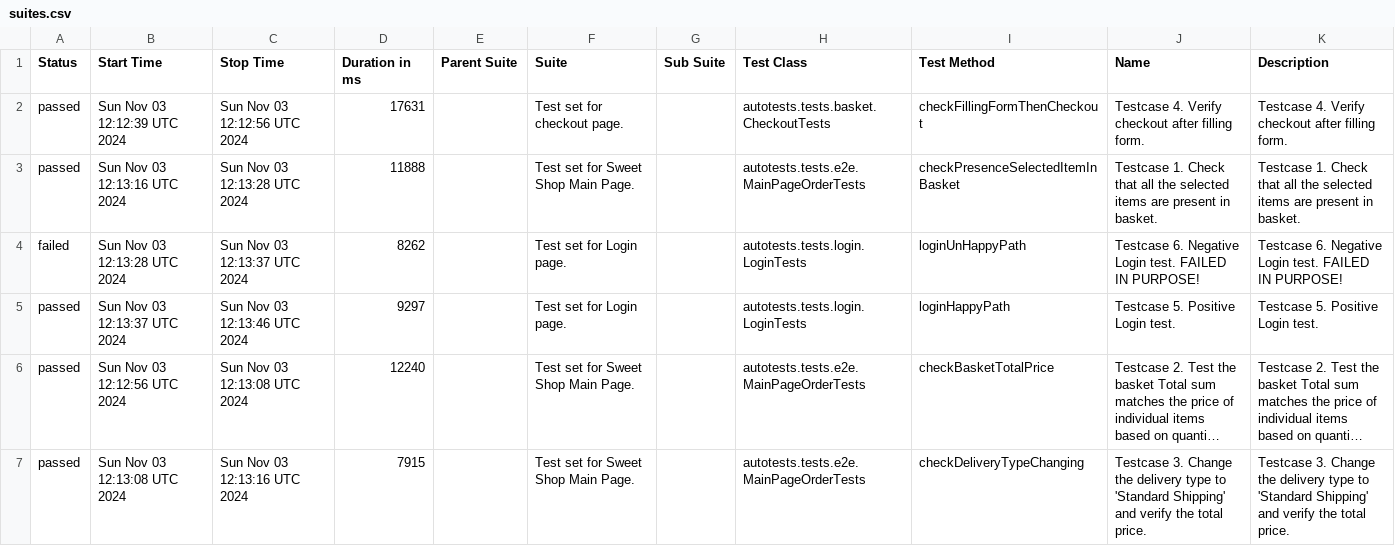
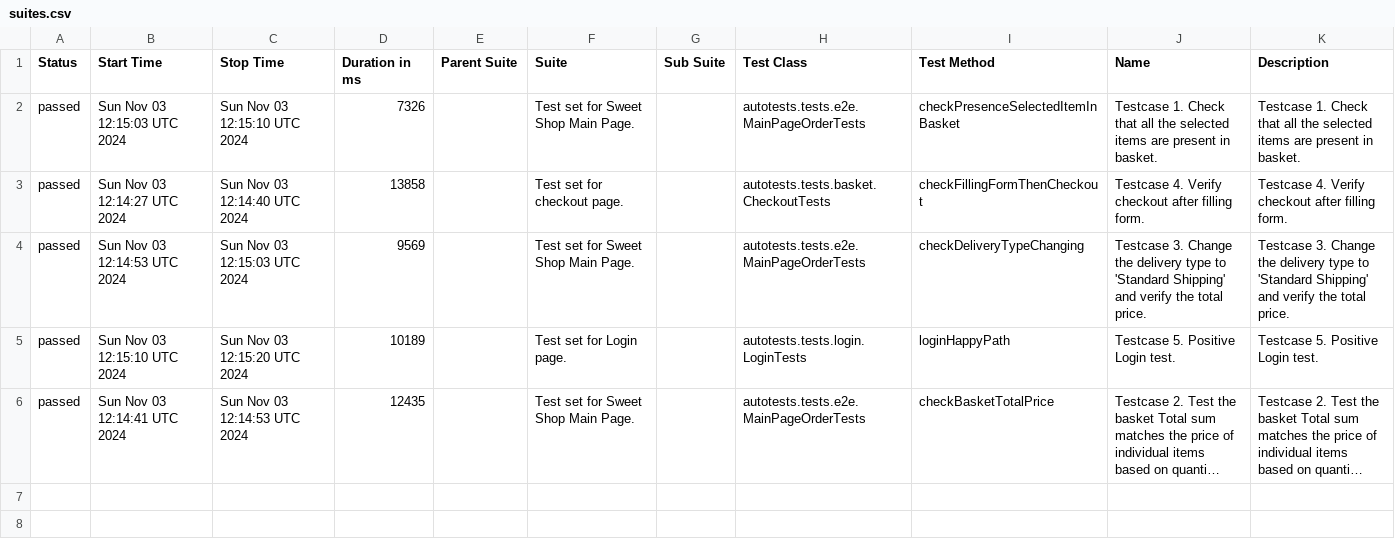
Before and after one commit to xt4k/RakutenSweetShop, a CSV file: data/suites.csv, drawn as a sheet; long unchanged cells end in …; removed rows and columns are numbered as before the commit, all else as after; the diff names each change by its address in the sheet, - before the commit and + after, or states it on an @@ line.

```diff
--- a/data/suites.csv
+++ b/data/suites.csv
+row 2: passed | Sun Nov 03 12:15:03 UTC 2024 | Sun Nov 03 12:15:10 UTC 2024 | 7326 |  | Test set for Sweet Shop Main Page. |  | autotests.tests.e2e.MainPageOrderTests | checkPresenceSelectedItemInBasket | Testcase 1. Check that all the selected items are present in basket. | Testcase 1. Check that all the selected items are present in basket.
-B3 (Start Time): Sun Nov 03 12:12:39 UTC 2024
+B3 (Start Time): Sun Nov 03 12:14:27 UTC 2024
-C3 (Stop Time): Sun Nov 03 12:12:56 UTC 2024
+C3 (Stop Time): Sun Nov 03 12:14:40 UTC 2024
-D3 (Duration in ms): 17631
+D3 (Duration in ms): 13858
-B4 (Start Time): Sun Nov 03 12:13:16 UTC 2024
+B4 (Start Time): Sun Nov 03 12:14:53 UTC 2024
-C4 (Stop Time): Sun Nov 03 12:13:28 UTC 2024
+C4 (Stop Time): Sun Nov 03 12:15:03 UTC 2024
-D4 (Duration in ms): 11888
+D4 (Duration in ms): 9569
-I4 (Test Method): checkPresenceSelectedItemInBasket
+I4 (Test Method): checkDeliveryTypeChanging
-J4 (Name): Testcase 1. Check that all the selected items are present in basket.
+J4 (Name): Testcase 3. Change the delivery type to 'Standard Shipping' and verify the total price.
-K4 (Description): Testcase 1. Check that all the selected items are present in basket.
+K4 (Description): Testcase 3. Change the delivery type to 'Standard Shipping' and verify the total price.
-row 4: failed | Sun Nov 03 12:13:28 UTC 2024 | Sun Nov 03 12:13:37 UTC 2024 | 8262 |  | Test set for Login page. |  | autotests.tests.login.LoginTests | loginUnHappyPath | Testcase 6. Negative Login test. FAILED IN PURPOSE! | Testcase 6. Negative Login test. FAILED IN PURPOSE!
-B5 (Start Time): Sun Nov 03 12:13:37 UTC 2024
+B5 (Start Time): Sun Nov 03 12:15:10 UTC 2024
-C5 (Stop Time): Sun Nov 03 12:13:46 UTC 2024
+C5 (Stop Time): Sun Nov 03 12:15:20 UTC 2024
-D5 (Duration in ms): 9297
+D5 (Duration in ms): 10189
-B6 (Start Time): Sun Nov 03 12:12:56 UTC 2024
+B6 (Start Time): Sun Nov 03 12:14:41 UTC 2024
-C6 (Stop Time): Sun Nov 03 12:13:08 UTC 2024
+C6 (Stop Time): Sun Nov 03 12:14:53 UTC 2024
-D6 (Duration in ms): 12240
+D6 (Duration in ms): 12435
-row 7: passed | Sun Nov 03 12:13:08 UTC 2024 | Sun Nov 03 12:13:16 UTC 2024 | 7915 |  | Test set for Sweet Shop Main Page. |  | autotests.tests.e2e.MainPageOrderTests | checkDeliveryTypeChanging | Testcase 3. Change the delivery type to 'Standard Shipping' and verify the total price. | Testcase 3. Change the delivery type to 'Standard Shipping' and verify the total price.
```
Also changed, not shown: data/behaviors.csv, 50 other files.
